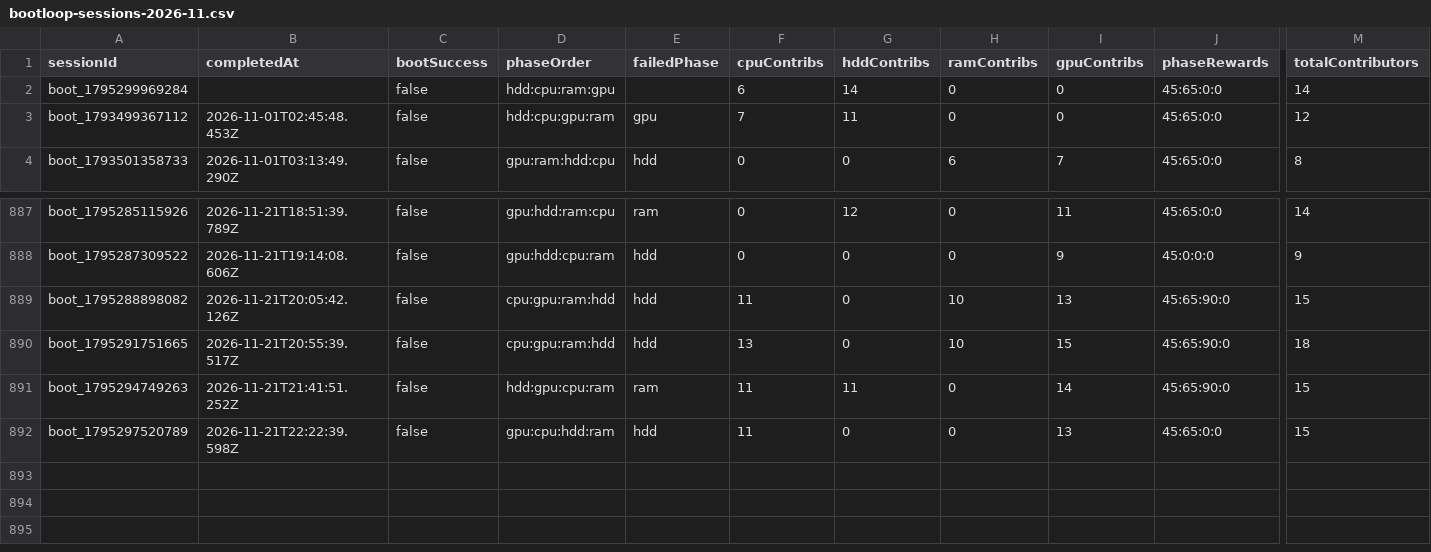
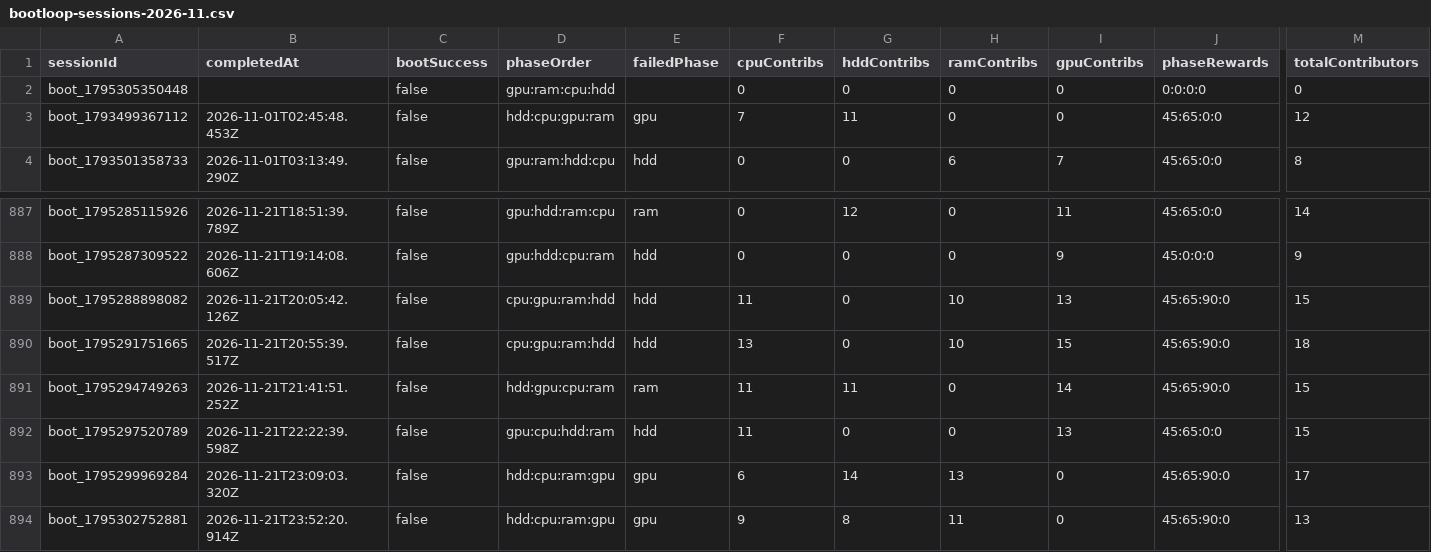
Before and after one commit to zosky/zoskyCube-archive, a CSV file: data/bootloop-sessions-2026-11.csv, drawn as a sheet; only a part is shown, gaps mark what is left out; rows hold the shown columns only; the diff names each change by its address in the sheet, - before the commit and + after, or states it on an @@ line.

```diff
--- a/data/bootloop-sessions-2026-11.csv
+++ b/data/bootloop-sessions-2026-11.csv
-A2 (sessionId): boot_1795299969284
+A2 (sessionId): boot_1795305350448
-D2 (phaseOrder): hdd:cpu:ram:gpu
+D2 (phaseOrder): gpu:ram:cpu:hdd
-F2 (cpuContribs): 6
+F2 (cpuContribs): 0
-G2 (hddContribs): 14
+G2 (hddContribs): 0
-J2 (phaseRewards): 45:65:0:0
+J2 (phaseRewards): 0:0:0:0
-M2 (totalContributors): 14
+M2 (totalContributors): 0
+row 893: boot_1795299969284 | 2026-11-21T23:09:03.320Z | false | hdd:cpu:ram:gpu | gpu | 6 | 14 | 13 | 0 | 45:65:90:0 | 17
+row 894: boot_1795302752881 | 2026-11-21T23:52:20.914Z | false | hdd:cpu:ram:gpu | gpu | 9 | 8 | 11 | 0 | 45:65:90:0 | 13
```
Also changed, not shown: data/bootloop-handouts-2026-11.csv, data/gauntlet-votes-2026-11.csv, 5 other files.
